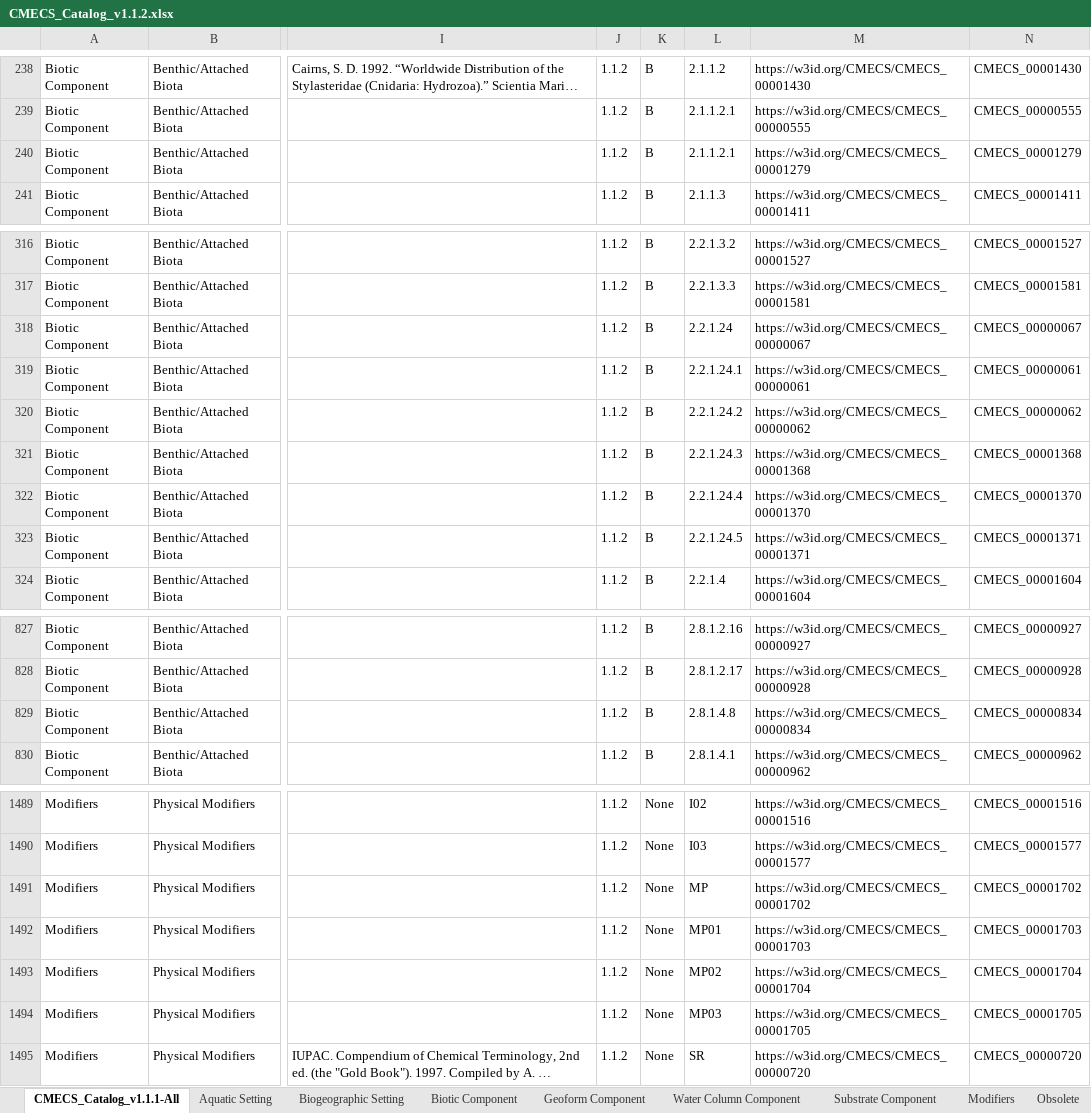
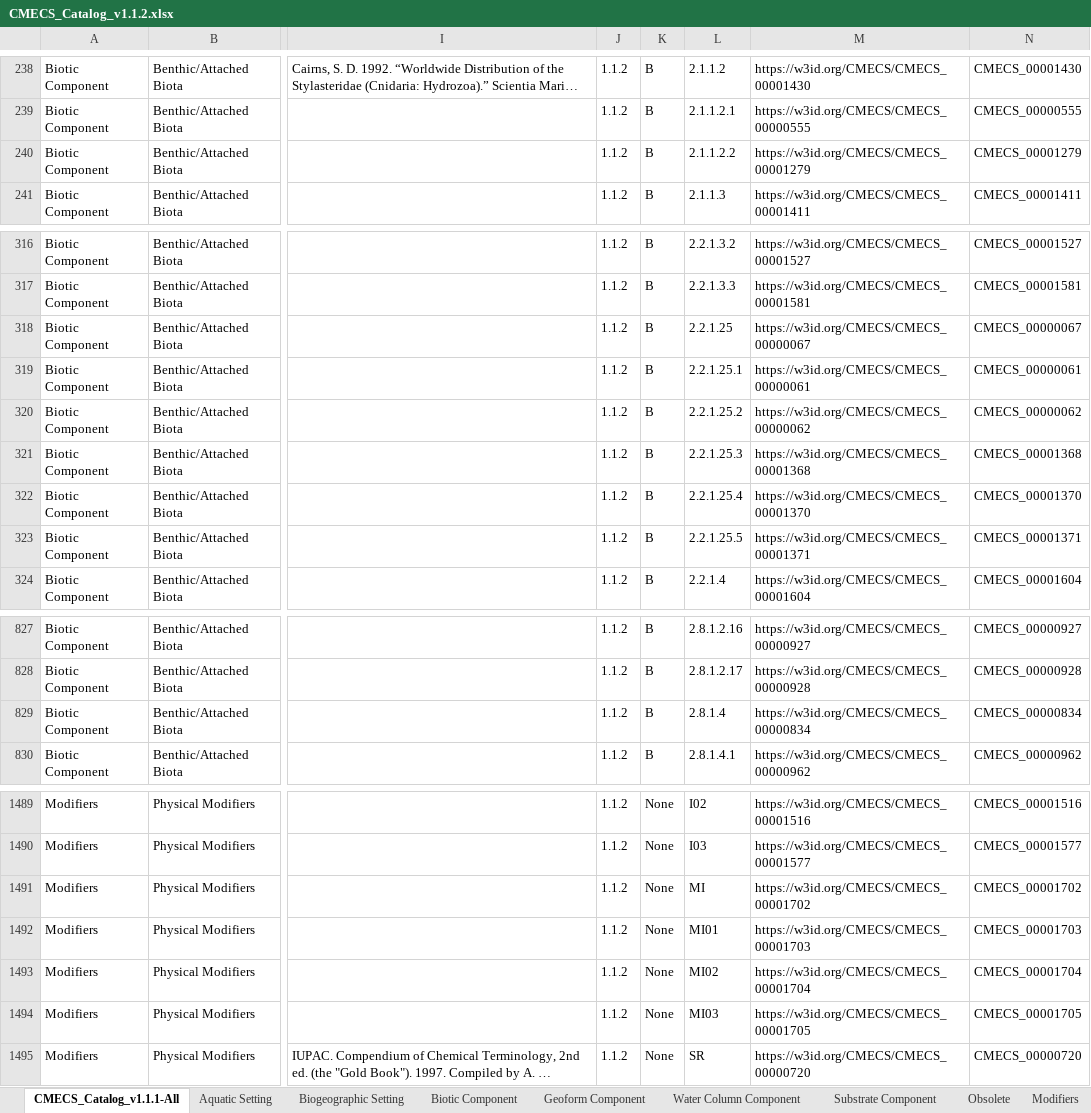
Before and after one commit to r0sek/cmecs_edits_kr, an Excel workbook: CMECS_Catalog_v1.1.2/CMECS_Catalog_v1.1.2.xlsx, sheet CMECS_Catalog_v1.1.1-All, drawn as a sheet; only a part is shown, gaps mark what is left out; long unchanged cells end in …; values as stored, in another font and other column widths than the file's, no cell formats; the diff names each change by its address in the sheet, - before the commit and + after, or states it on an @@ line.

```diff
--- a/CMECS_Catalog_v1.1.2/CMECS_Catalog_v1.1.2.xlsx (sheet CMECS_Catalog_v1.1.1-All)
+++ b/CMECS_Catalog_v1.1.2/CMECS_Catalog_v1.1.2.xlsx (sheet CMECS_Catalog_v1.1.1-All)
@@ sheet tab order changed: CMECS_Catalog_v1.1.1-All | Aquatic Setting | Biogeographic Setting | Biotic Component | Geoform Component | Water Column Component | Substrate Component | Obsolete | Modifiers @@
-L240: 2.1.1.2.1
+L240: 2.1.1.2.2
-L318: 2.2.1.24
+L318: 2.2.1.25
-L319: 2.2.1.24.1
+L319: 2.2.1.25.1
-L320: 2.2.1.24.2
+L320: 2.2.1.25.2
-L321: 2.2.1.24.3
+L321: 2.2.1.25.3
-L322: 2.2.1.24.4
+L322: 2.2.1.25.4
-L323: 2.2.1.24.5
+L323: 2.2.1.25.5
-L829: 2.8.1.4.8
+L829: 2.8.1.4
-L1491: MP
+L1491: MI
-L1492: MP01
+L1492: MI01
-L1493: MP02
+L1493: MI02
-L1494: MP03
+L1494: MI03
```
Also changed, not shown: sheet Biotic Component, sheet Biogeographic Setting, sheet Modifiers, sheet Substrate Component, sheet Aquatic Setting, cell formats, 4 other files.
